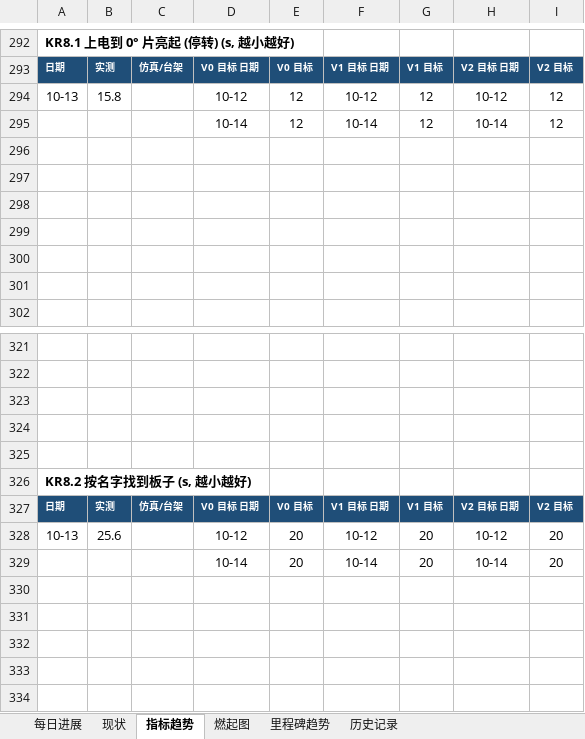
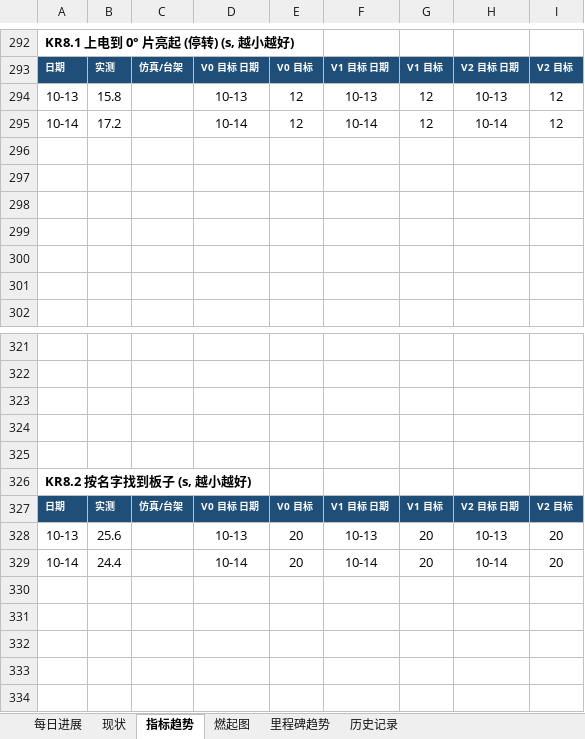
Before and after one commit to kiujkiu/zynq_pov, an Excel workbook: docs/progress/显性目的进度_2026-10-14.xlsx, sheet 指标趋势, drawn as a sheet; only a part is shown, gaps mark what is left out; values as stored, in another font and other column widths than the file's, no borders; charts and pictures not drawn; the diff names each change by its address in the sheet, - before the commit and + after, or states it on an @@ line.

```diff
--- a/docs/progress/显性目的进度_2026-10-14.xlsx (sheet 指标趋势)
+++ b/docs/progress/显性目的进度_2026-10-14.xlsx (sheet 指标趋势)
-D294: 10-12
+D294: 10-13
-F294: 10-12
+F294: 10-13
-H294: 10-12
+H294: 10-13
-A295: (empty)
+A295: 10-14
-B295: (empty)
+B295: 17.2
-D328: 10-12
+D328: 10-13
-F328: 10-12
+F328: 10-13
-H328: 10-12
+H328: 10-13
-A329: (empty)
+A329: 10-14
-B329: (empty)
+B329: 24.4
```
Also changed, not shown: sheet 每日进展, sheet 历史记录, sheet 现状, sheet 燃起图, charts or pictures, 8 other files.
